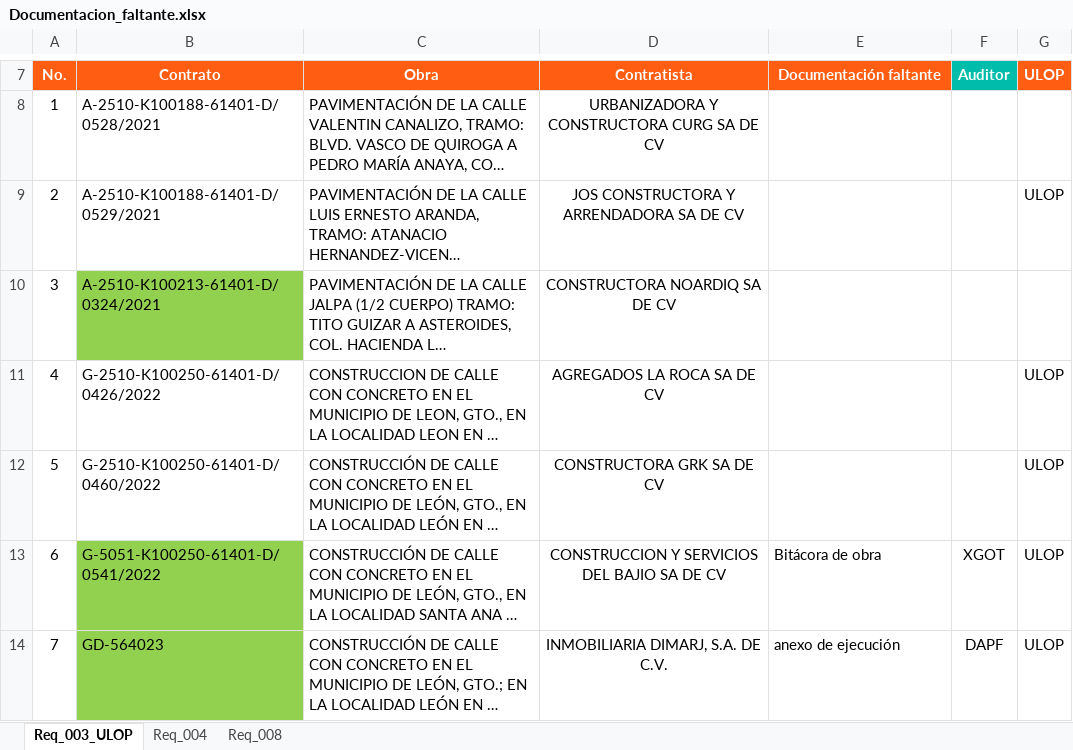
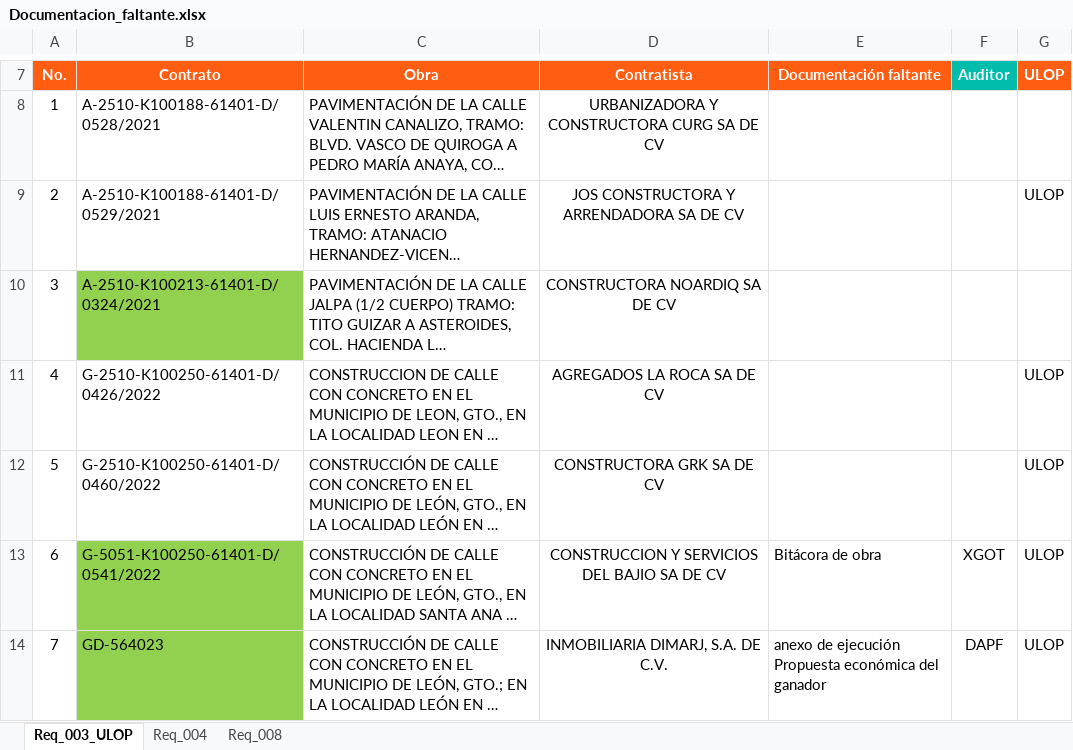
Before and after one commit to dperezflores/control-documentacion-faltante, an Excel workbook: data/Documentacion_faltante.xlsx, sheet Req_003_ULOP, drawn as a sheet; only a part is shown, gaps mark what is left out; long unchanged cells end in …; values as stored, in another font and other column widths than the file's, no borders; charts and pictures not drawn; ↵ is a line break in a cell; the diff names each change by its address in the sheet, - before the commit and + after, or states it on an @@ line.

Commit message:
Registrar faltantes Req_003_ULOP · GD-564023

```diff
--- a/data/Documentacion_faltante.xlsx (sheet Req_003_ULOP)
+++ b/data/Documentacion_faltante.xlsx (sheet Req_003_ULOP)
-E14 (Documentación faltante): anexo de ejecución
+E14 (Documentación faltante): anexo de ejecución ↵ Propuesta económica del ganador
```
